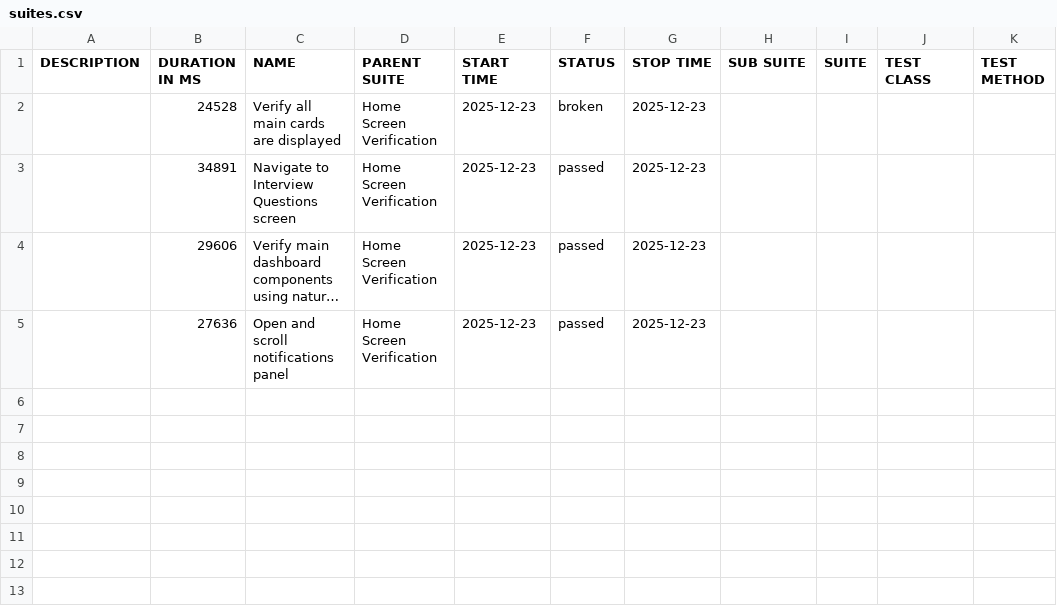
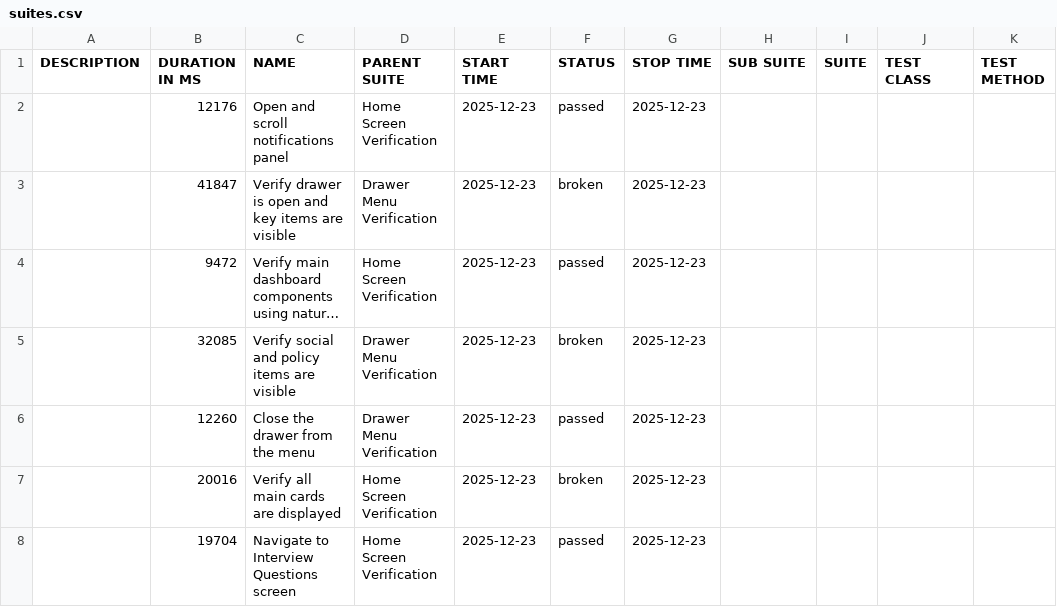
Before and after one commit to pr4bh4sh/BCACourseProgrammingPrivate, a CSV file: data/suites.csv, drawn as a sheet; long unchanged cells end in …; removed rows and columns are numbered as before the commit, all else as after; the diff names each change by its address in the sheet, - before the commit and + after, or states it on an @@ line.

```diff
--- a/data/suites.csv
+++ b/data/suites.csv
-row 2:  | 24528 | Verify all main cards are displayed | Home Screen Verification | 2025-12-23 | broken | 2025-12-23
-B2 (DURATION IN MS): 34891
+B2 (DURATION IN MS): 12176
-C2 (NAME): Navigate to Interview Questions screen
+C2 (NAME): Open and scroll notifications panel
+row 3:  | 41847 | Verify drawer is open and key items are visible | Drawer Menu Verification | 2025-12-23 | broken | 2025-12-23
-B4 (DURATION IN MS): 29606
+B4 (DURATION IN MS): 9472
+row 5:  | 32085 | Verify social and policy items are visible | Drawer Menu Verification | 2025-12-23 | broken | 2025-12-23
+row 6:  | 12260 | Close the drawer from the menu | Drawer Menu Verification | 2025-12-23 | passed | 2025-12-23
+row 7:  | 20016 | Verify all main cards are displayed | Home Screen Verification | 2025-12-23 | broken | 2025-12-23
-B8 (DURATION IN MS): 27636
+B8 (DURATION IN MS): 19704
-C8 (NAME): Open and scroll notifications panel
+C8 (NAME): Navigate to Interview Questions screen
```
Also changed, not shown: 61 other files.
